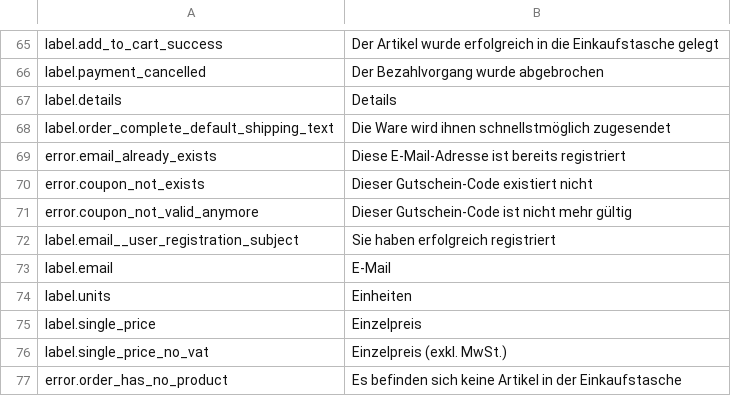
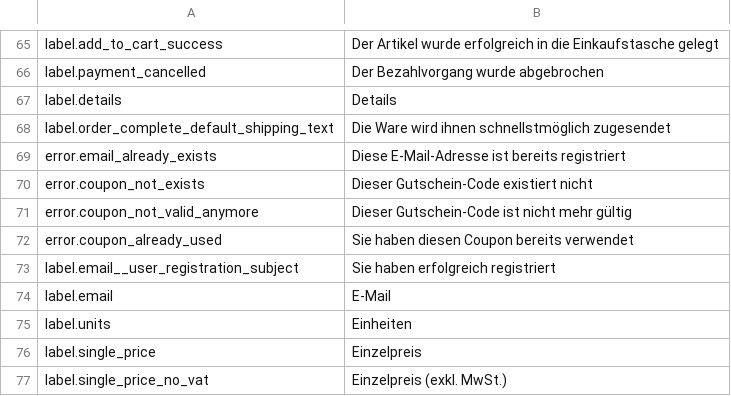
Before and after one commit to kreatifIT/Simpleshop, a CSV file: install/lang/de.csv, drawn as a sheet; only a part is shown, gaps mark what is left out; the shorter side is filled out with more unchanged rows.

Commit message:
ensureDB + Coupon improvements
- new EP: simpleshop.Settings.saved added
- Setting.init method added (moved package_include EP from boot into this method)
- ensure_db_structure logic added (coupon.php)
- coupon options extended
- setting.general bugfix
- add multiple order notification email devided by ,

```diff
--- a/install/lang/de.csv
+++ b/install/lang/de.csv
@@ -76,2 +76,3 @@ error.coupon_not_exists;Dieser Gutschein-Code existiert nicht
 error.coupon_not_valid_anymore;Dieser Gutschein-Code ist nicht mehr gültig
+error.coupon_already_used;Sie haben diesen Coupon bereits verwendet
 label.email__user_registration_subject;Sie haben erfolgreich registriert
```
Also changed, not shown: install/lang/en.csv, install/lang/it.csv, 15 other files.
